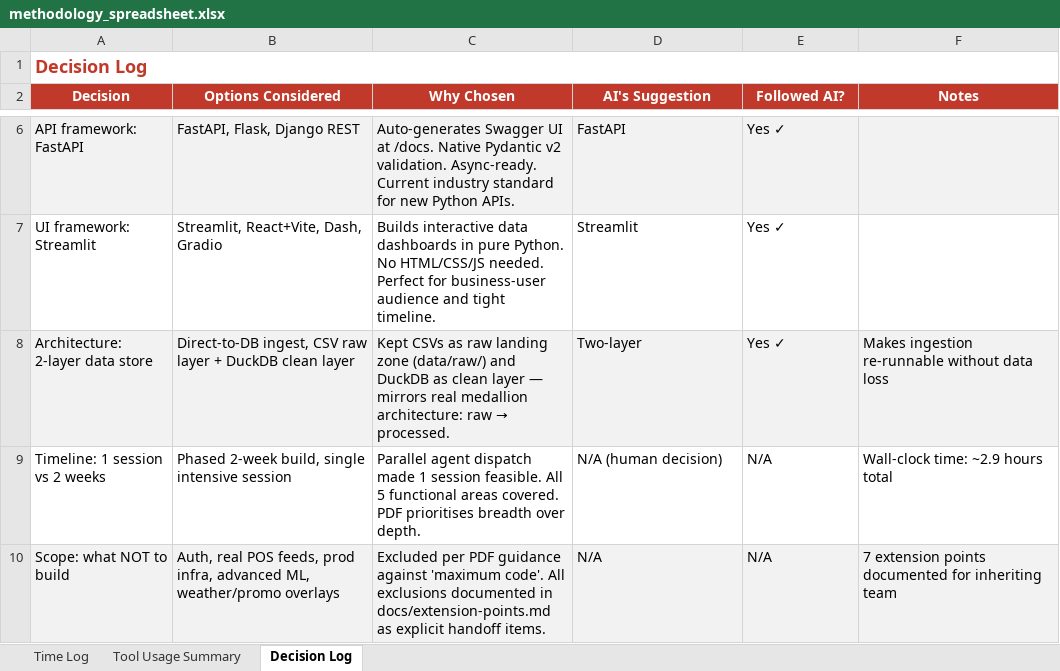
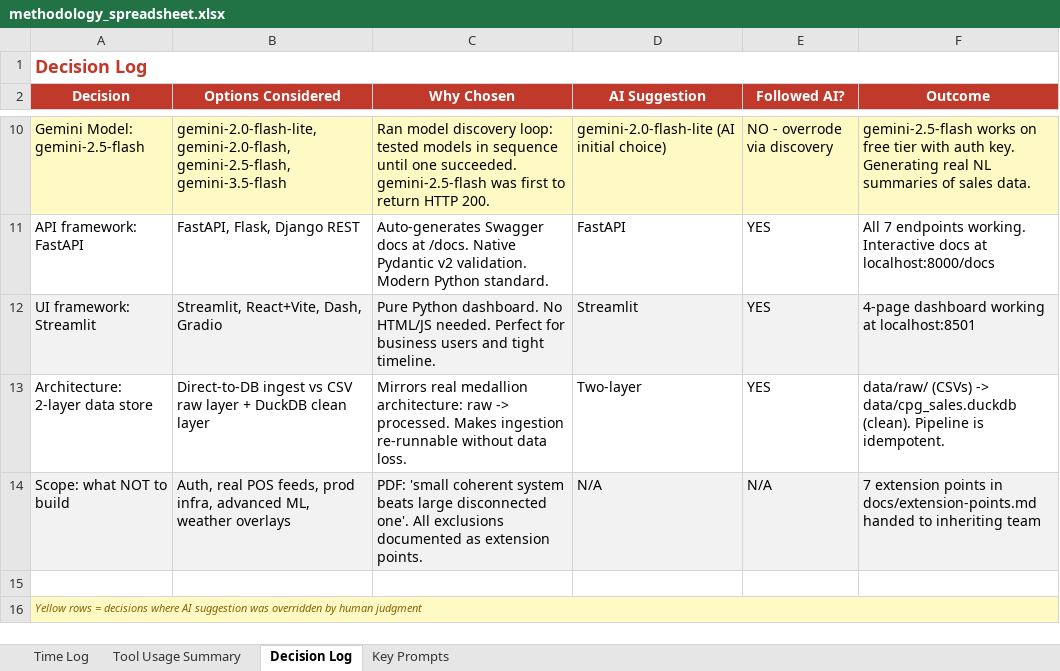
Before and after one commit to SaiAnveshReddy/Sigmoid_AI, an Excel workbook: methodology_spreadsheet.xlsx, sheet Decision Log, drawn as a sheet; only a part is shown, gaps mark what is left out; values as stored, in another font and other column widths than the file's, no borders; removed rows and columns are numbered as before the commit, all else as after; the diff covers the shown part only; the diff names each change by its address in the sheet, - before the commit and + after, or states it on an @@ line.

Commit message:
Update methodology spreadsheet with full session story (4 sheets)

```diff
--- a/methodology_spreadsheet.xlsx (sheet Decision Log)
+++ b/methodology_spreadsheet.xlsx (sheet Decision Log)
+sheet tab: Key Prompts
-D2: AI's Suggestion
+D2: AI Suggestion
-F2: Notes
+F2: Outcome
+row 10: Gemini Model: gemini-2.5-flash | gemini-2.0-flash-lite, gemini-2.0-flash, gemini-2.5-flash, gemini-3.5-flash | Ran model discovery loop: tested models in sequence until one succeeded. gemini-2.5-flash was first to return HTTP 200. | gemini-2.0-flash-lite (AI initial choice) | NO - overrode via discovery | gemini-2.5-flash works on free tier with auth key. Generating real NL summaries of sales data.
-A11:F11 fill: #F2F2F2
+A11:F11 fill: none
-C11 (Why Chosen): Auto-generates Swagger UI at /docs. Native Pydantic v2 validation. Async-ready. Current industry standard for new Python APIs.
+C11 (Why Chosen): Auto-generates Swagger docs at /docs. Native Pydantic v2 validation. Modern Python standard.
-E11:E13 (Followed AI?): Yes ✓
+E11:E13 (Followed AI?): YES
-F11 (Outcome): (empty)
+F11 (Outcome): All 7 endpoints working. Interactive docs at localhost:8000/docs
-A12:F12 fill: none
+A12:F12 fill: #F2F2F2
-C12 (Why Chosen): Builds interactive data dashboards in pure Python. No HTML/CSS/JS needed. Perfect for business-user audience and tight…
+C12 (Why Chosen): Pure Python dashboard. No HTML/JS needed. Perfect for business users and tight…
-F12 (Outcome): (empty)
+F12 (Outcome): 4-page dashboard working at localhost:8501
-A13:F13 fill: #F2F2F2
+A13:F13 fill: none
-B13 (Options Considered): Direct-to-DB ingest, CSV raw…
+B13 (Options Considered): Direct-to-DB ingest vs CSV raw…
@@ C13 (Why Chosen): Kept CSVs as raw landing zone (data/raw/) and DuckDB as clean layer — mirrors real medallion architecture: raw → processed. → Mirrors real medallion architecture: raw -> processed. Makes ingestion re-runnable without data loss. @@
-F13 (Outcome): Makes ingestion re-runnable without data loss
+F13 (Outcome): data/raw/ (CSVs) -> data/cpg_sales.duckdb (clean). Pipeline is idempotent.
-row 9: Timeline: 1 session vs 2 weeks | Phased 2-week build, single intensive session | Parallel agent dispatch made 1 session feasible. All 5 functional areas covered. PDF prioritises breadth over depth. | N/A (human decision) | N/A | Wall-clock time: ~2.9 hours total
-B14 (Options Considered): …advanced ML, weather/promo overlays
+B14 (Options Considered): …advanced ML, weather overlays
-C14 (Why Chosen): Excluded per PDF guidance against 'maximum code'. All exclusions documented in docs/extension-points.md as explicit handoff items.
+C14 (Why Chosen): PDF: 'small coherent system beats large disconnected one'. All exclusions documented as extension points.
-F14 (Outcome): …extension points documented for inheriting team
+F14 (Outcome): …extension points in docs/extension-points.md handed to inheriting team
+row 15: (empty)
+row 16: Yellow rows = decisions where AI suggestion was overridden by human judgment
```
Also changed, not shown: 5 added rows, 1 removed row, 6 edited cells and cell formats elsewhere in this sheet, sheet Time Log, sheet Tool Usage Summary, 1 other file.
